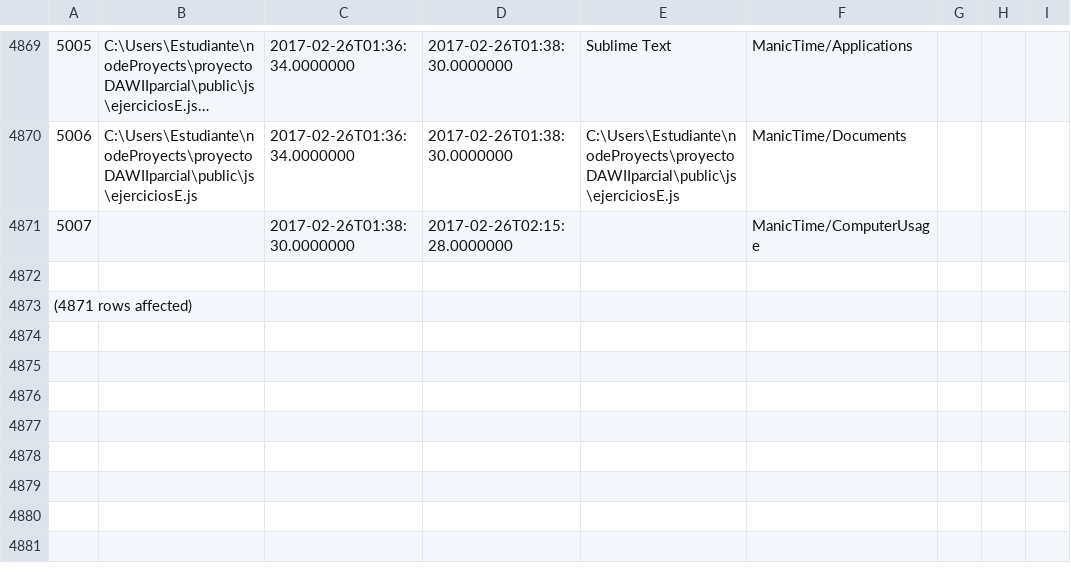
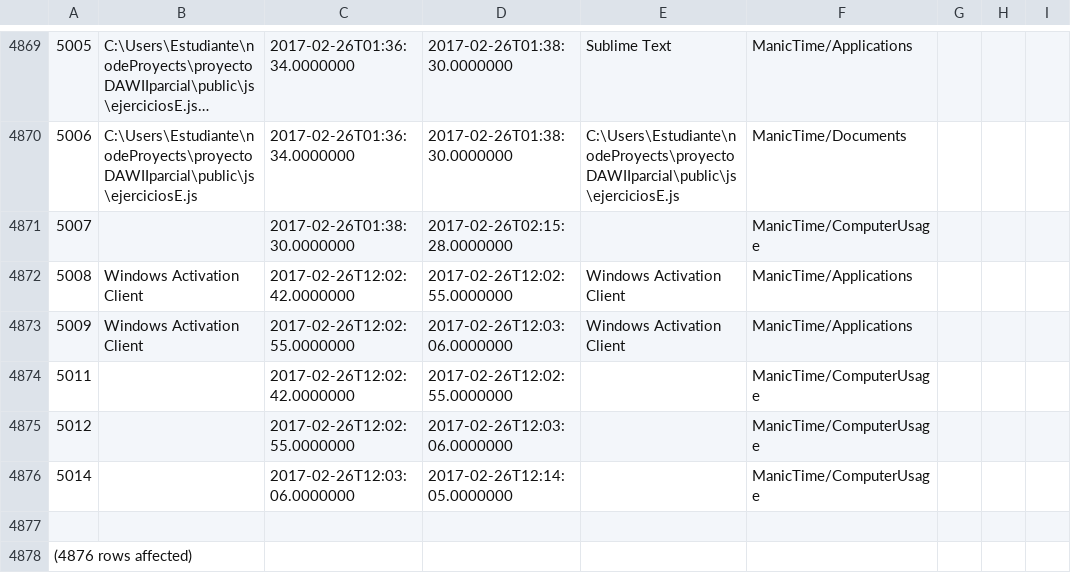
Before and after one commit to LeoEras/MTB, a CSV file: output18.csv, drawn as a sheet; only a part is shown, gaps mark what is left out; long unchanged cells end in …; addresses are those after the commit; the diff names each change by its address in the sheet, - before the commit and + after, or states it on an @@ line.

Commit message:
Update

```diff
--- a/output18.csv
+++ b/output18.csv
+row 4872: 5008 | Windows Activation Client | 2017-02-26T12:02:42.0000000 | 2017-02-26T12:02:55.0000000 | Windows Activation Client | ManicTime/Applications
+row 4873: 5009 | Windows Activation Client | 2017-02-26T12:02:55.0000000 | 2017-02-26T12:03:06.0000000 | Windows Activation Client | ManicTime/Applications
+row 4874: 5011 |  | 2017-02-26T12:02:42.0000000 | 2017-02-26T12:02:55.0000000 |  | ManicTime/ComputerUsage
+row 4875: 5012 |  | 2017-02-26T12:02:55.0000000 | 2017-02-26T12:03:06.0000000 |  | ManicTime/ComputerUsage
+row 4876: 5014 |  | 2017-02-26T12:03:06.0000000 | 2017-02-26T12:14:05.0000000 |  | ManicTime/ComputerUsage
@@ column A renumbered from row 4878 down @@
```
